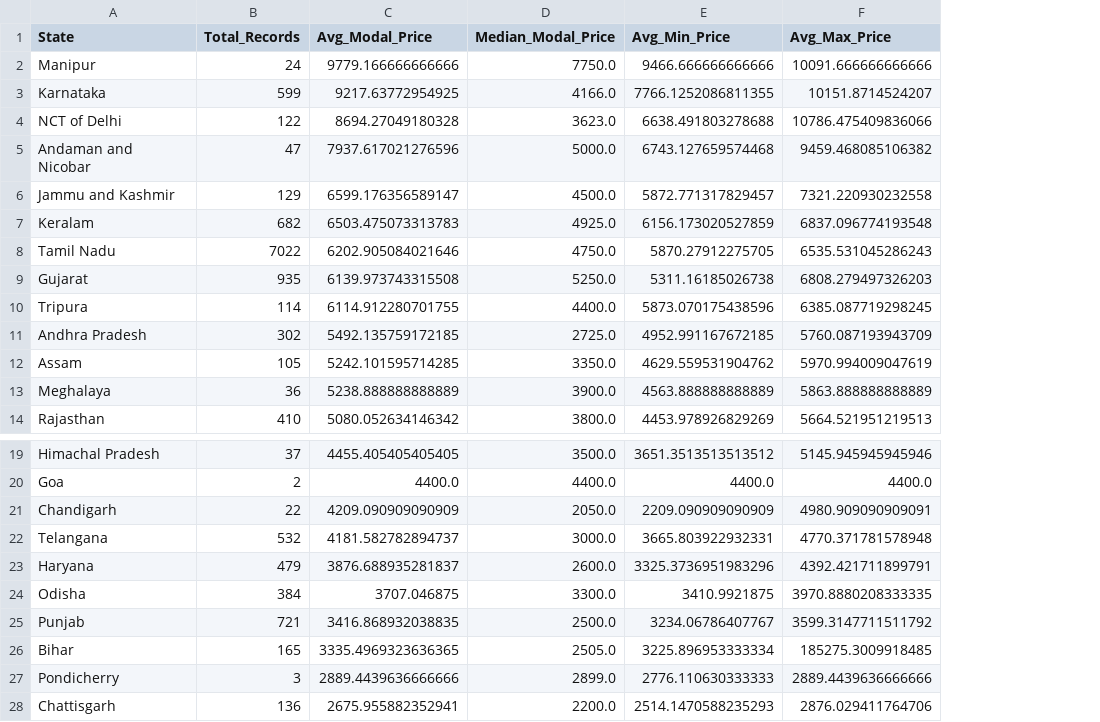
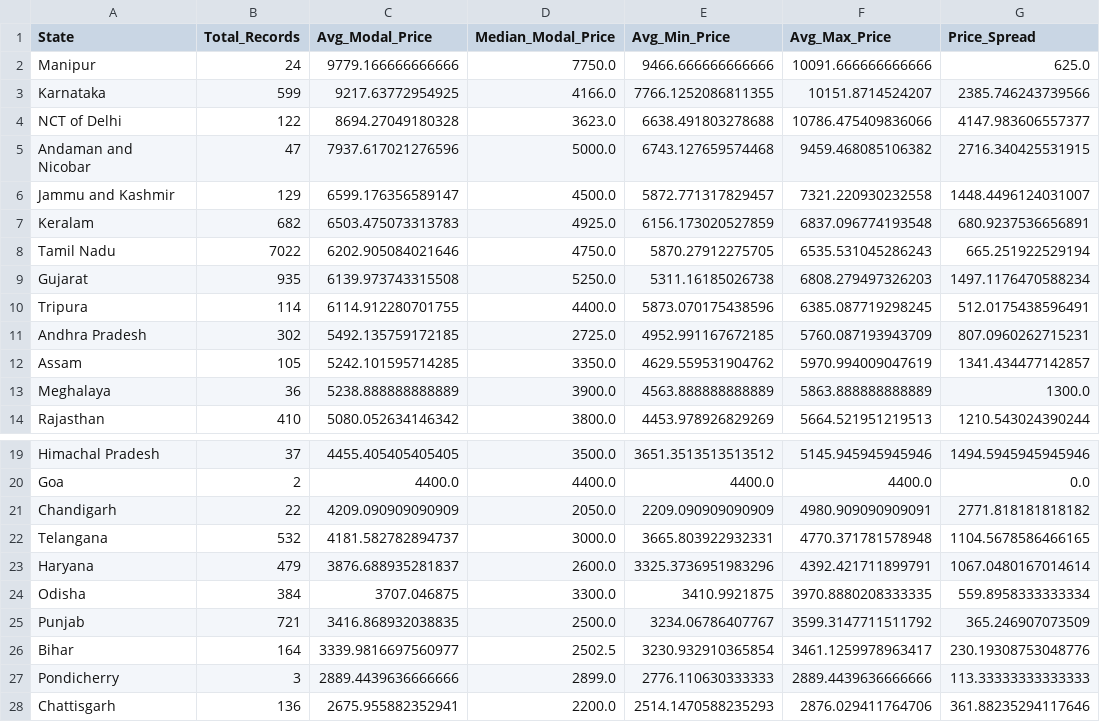
Before and after one commit to NishuBhandari/Indian-Mandi-Price-Intelligence, a CSV file: outputs/state_price_summary.csv, drawn as a sheet; only a part is shown, gaps mark what is left out; the diff names each change by its address in the sheet, - before the commit and + after, or states it on an @@ line.

```diff
--- a/outputs/state_price_summary.csv
+++ b/outputs/state_price_summary.csv
+column G (Price_Spread), rows 2-14: 625.0 | 2385.746243739566 | 4147.983606557377 | 2716.340425531915 | 1448.4496124031007 | 680.9237536656891 | 665.251922529194 | 1497.1176470588234 | 512.0175438596491 | 807.0960262715231 | 1341.434477142857 | 1300.0 | 1210.543024390244; rows 19-28: 1494.5945945945946 | 0.0 | 2771.818181818182 | 1104.5678586466165 | 1067.0480167014614 | 559.8958333333334 | 365.246907073509 | 230.19308753048776 | 113.33333333333333 | 361.88235294117646
-B26 (Total_Records): 165
+B26 (Total_Records): 164
-C26 (Avg_Modal_Price): 3335.4969323636365
+C26 (Avg_Modal_Price): 3339.9816697560977
-D26 (Median_Modal_Price): 2505.0
+D26 (Median_Modal_Price): 2502.5
-E26 (Avg_Min_Price): 3225.896953333334
+E26 (Avg_Min_Price): 3230.932910365854
-F26 (Avg_Max_Price): 185275.3009918485
+F26 (Avg_Max_Price): 3461.1259978963417
```
Also changed, not shown: outputs/classification_results.csv, outputs/commodity_price_summary.csv, 18 other files.
